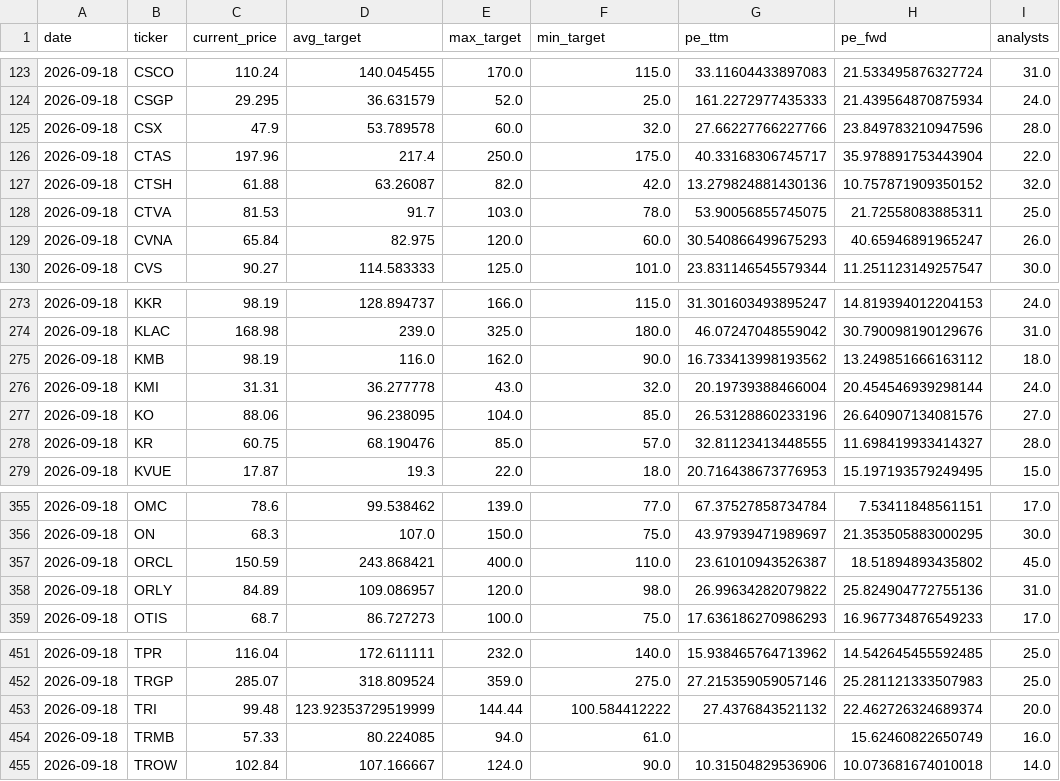
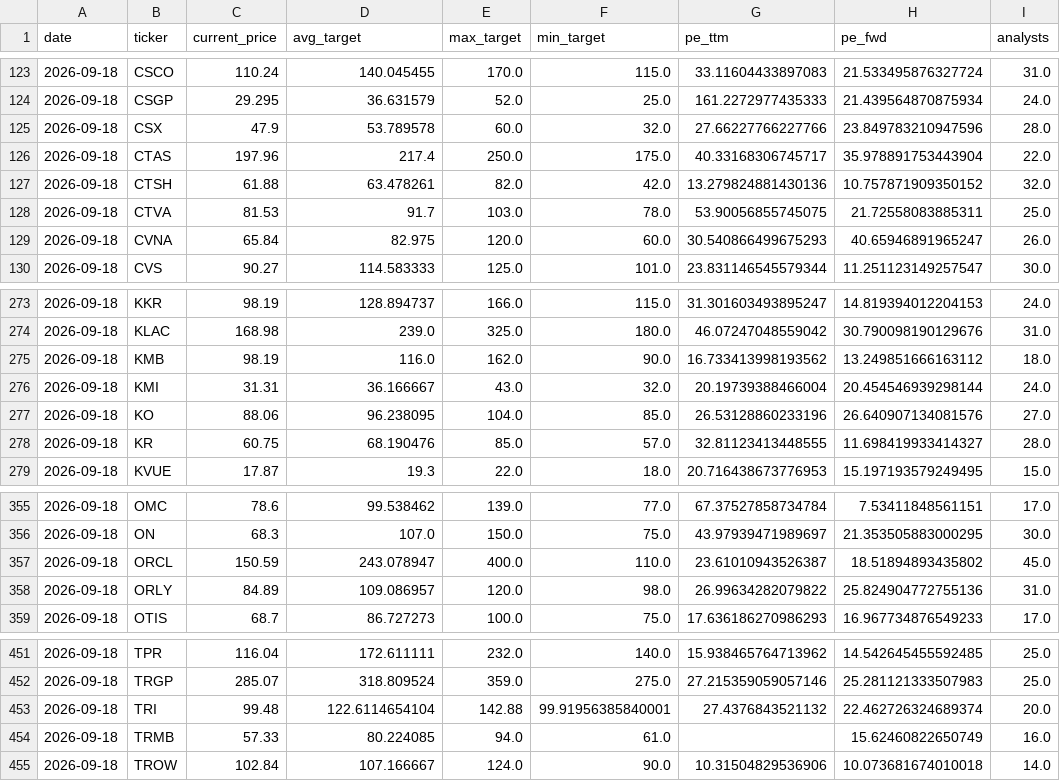
Before and after one commit to xignoe/tradeAssist, a CSV file: data/2026-09-18.csv, drawn as a sheet; only a part is shown, gaps mark what is left out; the diff names each change by its address in the sheet, - before the commit and + after, or states it on an @@ line.

```diff
--- a/data/2026-09-18.csv
+++ b/data/2026-09-18.csv
-D127 (avg_target): 63.26087
+D127 (avg_target): 63.478261
-D276 (avg_target): 36.277778
+D276 (avg_target): 36.166667
-D357 (avg_target): 243.868421
+D357 (avg_target): 243.078947
-D453 (avg_target): 123.92353729519999
+D453 (avg_target): 122.6114654104
-E453 (max_target): 144.44
+E453 (max_target): 142.88
-F453 (min_target): 100.584412222
+F453 (min_target): 99.91956385840001
```
Also changed, not shown: 1 other file.
